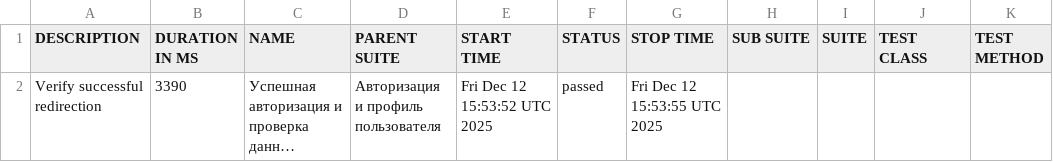
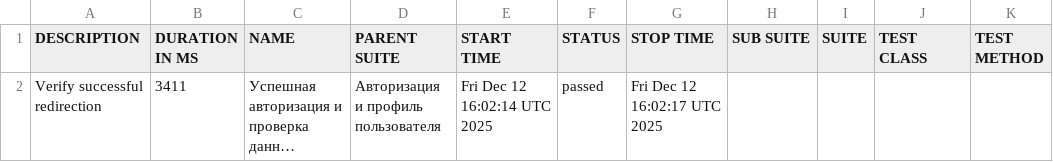
Before and after one commit to Calidris-Energet/frontend, a CSV file: 47/data/suites.csv, drawn as a sheet; long unchanged cells end in …; the diff names each change by its address in the sheet, - before the commit and + after, or states it on an @@ line.

```diff
--- a/47/data/suites.csv
+++ b/47/data/suites.csv
-B2 (DURATION IN MS): 3390
+B2 (DURATION IN MS): 3411
-E2 (START TIME): Fri Dec 12 15:53:52 UTC 2025
+E2 (START TIME): Fri Dec 12 16:02:14 UTC 2025
-G2 (STOP TIME): Fri Dec 12 15:53:55 UTC 2025
+G2 (STOP TIME): Fri Dec 12 16:02:17 UTC 2025
```
Also changed, not shown: 29 other files.
